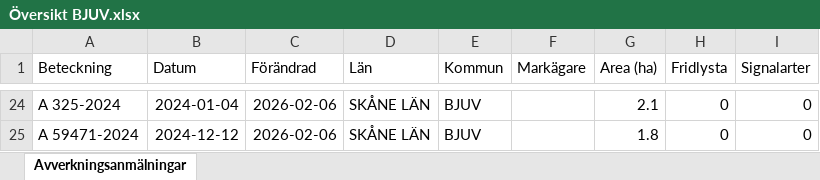
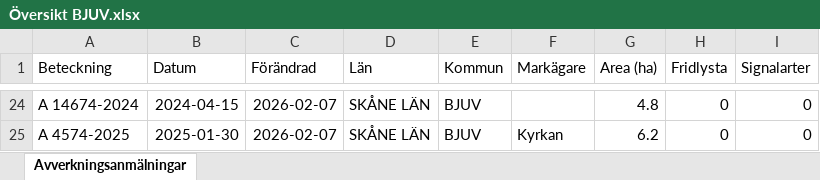
Before and after one commit to klasma/Logging_1260, an Excel workbook: Översikt BJUV.xlsx, sheet Avverkningsanmälningar, drawn as a sheet; only a part is shown, gaps mark what is left out; values as stored, in another font and other column widths than the file's, no borders; the diff covers the shown part only; the diff names each change by its address in the sheet, - before the commit and + after, or states it on an @@ line.

```diff
--- a/Översikt BJUV.xlsx (sheet Avverkningsanmälningar)
+++ b/Översikt BJUV.xlsx (sheet Avverkningsanmälningar)
-A24 (Beteckning): A 325-2024
+A24 (Beteckning): A 14674-2024
-B24 (Datum): 2024-01-04
+B24 (Datum): 2024-04-15
-C24:C25 (Förändrad): 2026-02-06
+C24:C25 (Förändrad): 2026-02-07
-G24 (Area (ha)): 2.1
+G24 (Area (ha)): 4.8
-A25 (Beteckning): A 59471-2024
+A25 (Beteckning): A 4574-2025
-B25 (Datum): 2024-12-12
+B25 (Datum): 2025-01-30
-F25 (Markägare): (empty)
+F25 (Markägare): Kyrkan
-G25 (Area (ha)): 1.8
+G25 (Area (ha)): 6.2
```
Also changed, not shown: 8 added rows, 8 removed rows and 21 edited cells elsewhere in this sheet, artfynd/A 50759-2025 artfynd.xlsx, artfynd/A 59875-2025 artfynd.xlsx, 20 other files.
